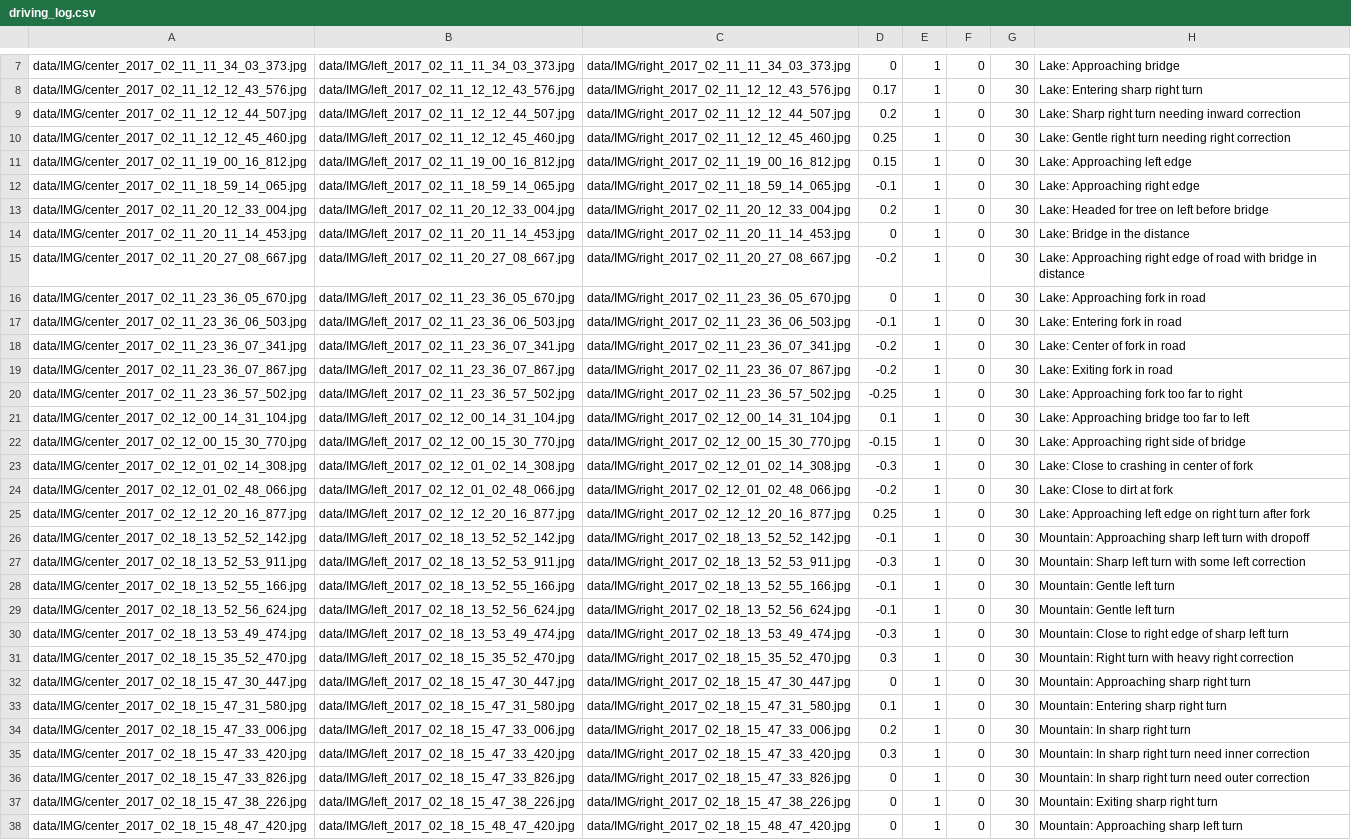
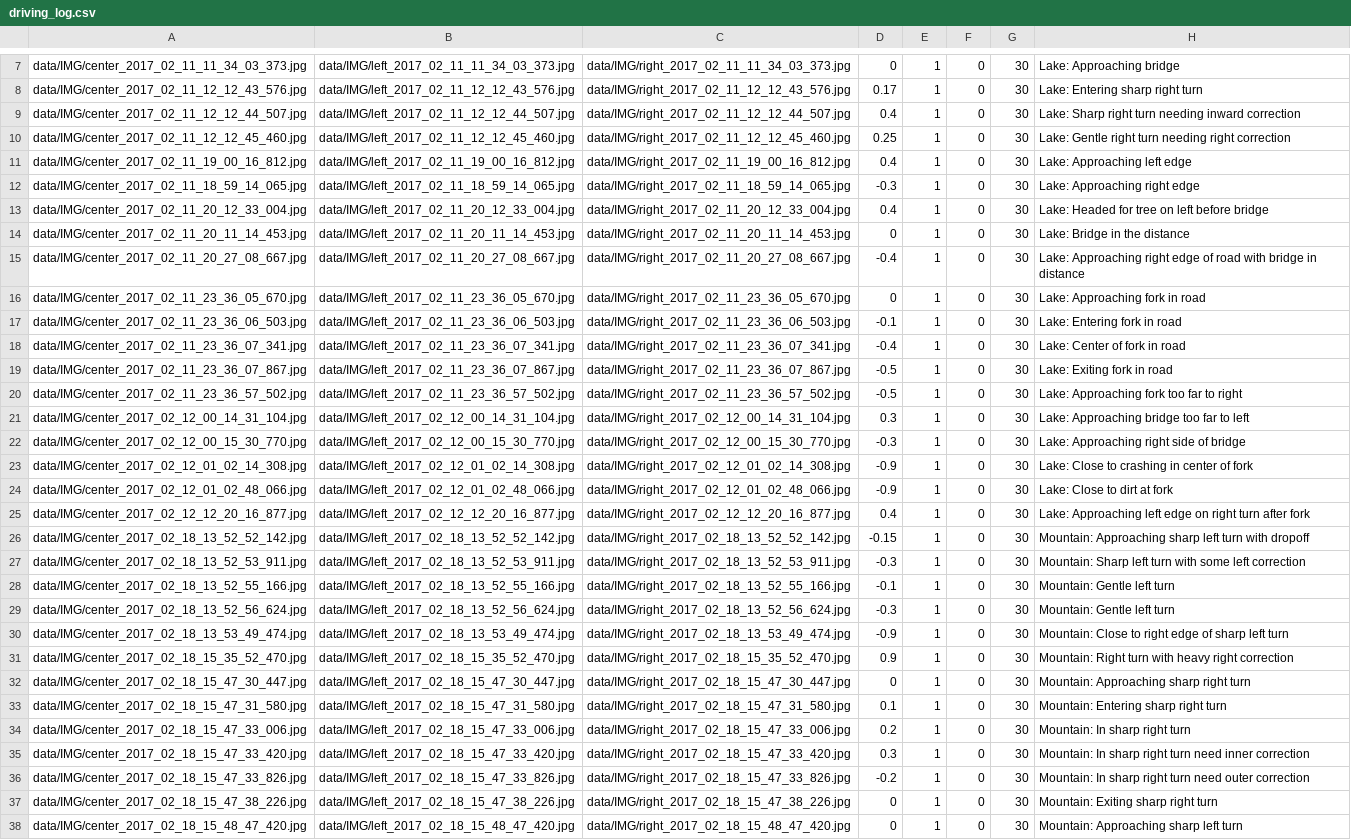
Before and after one commit to ericlavigne/CarND-Behavioral-Cloning, a CSV file: data/driving_log.csv, drawn as a sheet; only a part is shown, gaps mark what is left out; the diff covers the shown part only; the diff names each change by its address in the sheet, - before the commit and + after, or states it on an @@ line.

```diff
--- a/data/driving_log.csv
+++ b/data/driving_log.csv
-D9: 0.2
+D9: 0.4
-D11: 0.15
+D11: 0.4
-D12: -0.1
+D12: -0.3
-D13: 0.2
+D13: 0.4
-D15: -0.2
+D15: -0.4
-D18: -0.2
+D18: -0.4
-D19: -0.2
+D19: -0.5
-D20: -0.25
+D20: -0.5
-D21: 0.1
+D21: 0.3
-D22: -0.15
+D22: -0.3
-D23: -0.3
+D23: -0.9
-D24: -0.2
+D24: -0.9
-D25: 0.25
+D25: 0.4
-D26: -0.1
+D26: -0.15
-D29: -0.1
+D29: -0.3
-D30: -0.3
+D30: -0.9
-D31: 0.3
+D31: 0.9
-D36: 0
+D36: -0.2
```
Also changed, not shown: 33 edited cells elsewhere in this file, 3 other files.
